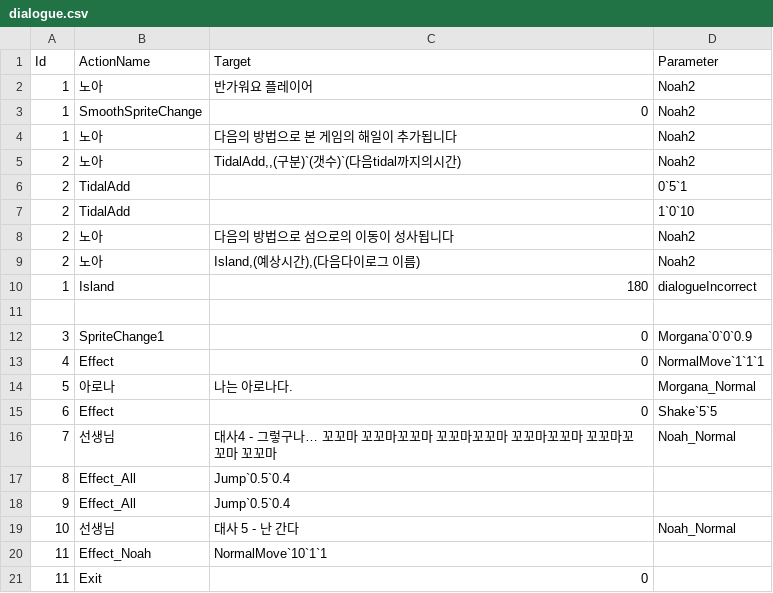
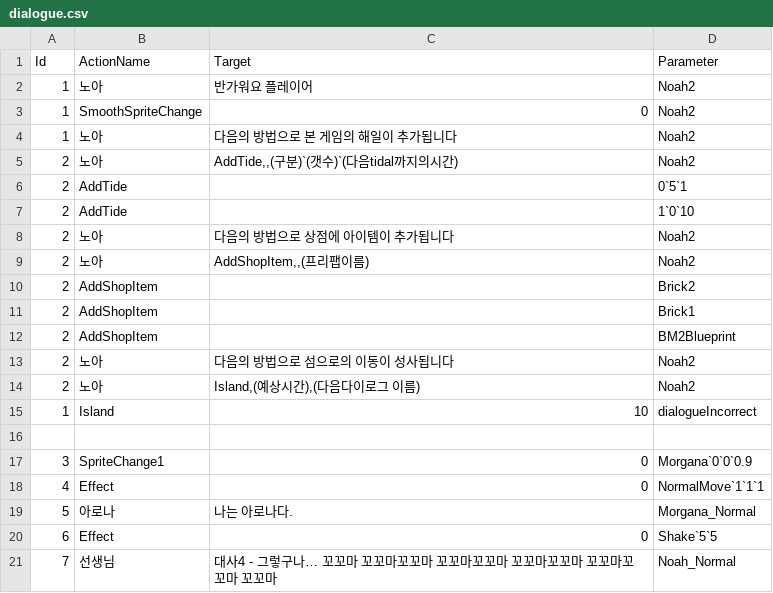
Before and after one commit to leehamin-miku/Mermaid-on-the-isle, a CSV file: MermaidProject/Assets/Resources/VN_DB/dialogue.csv, drawn as a sheet; only a part is shown; the shorter side is filled out with more unchanged rows.

```diff
--- a/MermaidProject/Assets/Resources/VN_DB/dialogue.csv
+++ b/MermaidProject/Assets/Resources/VN_DB/dialogue.csv
@@ -4,8 +4,13 @@
 1,노아,다음의 방법으로 본 게임의 해일이 추가됩니다,Noah2
-2,노아,"TidalAdd,,(구분)`(갯수)`(다음tidal까지의시간)",Noah2
-2,TidalAdd,,0`5`1
-2,TidalAdd,,1`0`10
+2,노아,"AddTide,,(구분)`(갯수)`(다음tidal까지의시간)",Noah2
+2,AddTide,,0`5`1
+2,AddTide,,1`0`10
+2,노아,다음의 방법으로 상점에 아이템이 추가됩니다,Noah2
+2,노아,"AddShopItem,,(프리팹이름)",Noah2
+2,AddShopItem,,Brick2
+2,AddShopItem,,Brick1
+2,AddShopItem,,BM2Blueprint
 2,노아,다음의 방법으로 섬으로의 이동이 성사됩니다,Noah2
 2,노아,"Island,(예상시간),(다음다이로그 이름)",Noah2
-1,Island,180,dialogueIncorrect
+1,Island,10,dialogueIncorrect
 
```
Also changed, not shown: 45 other files.
